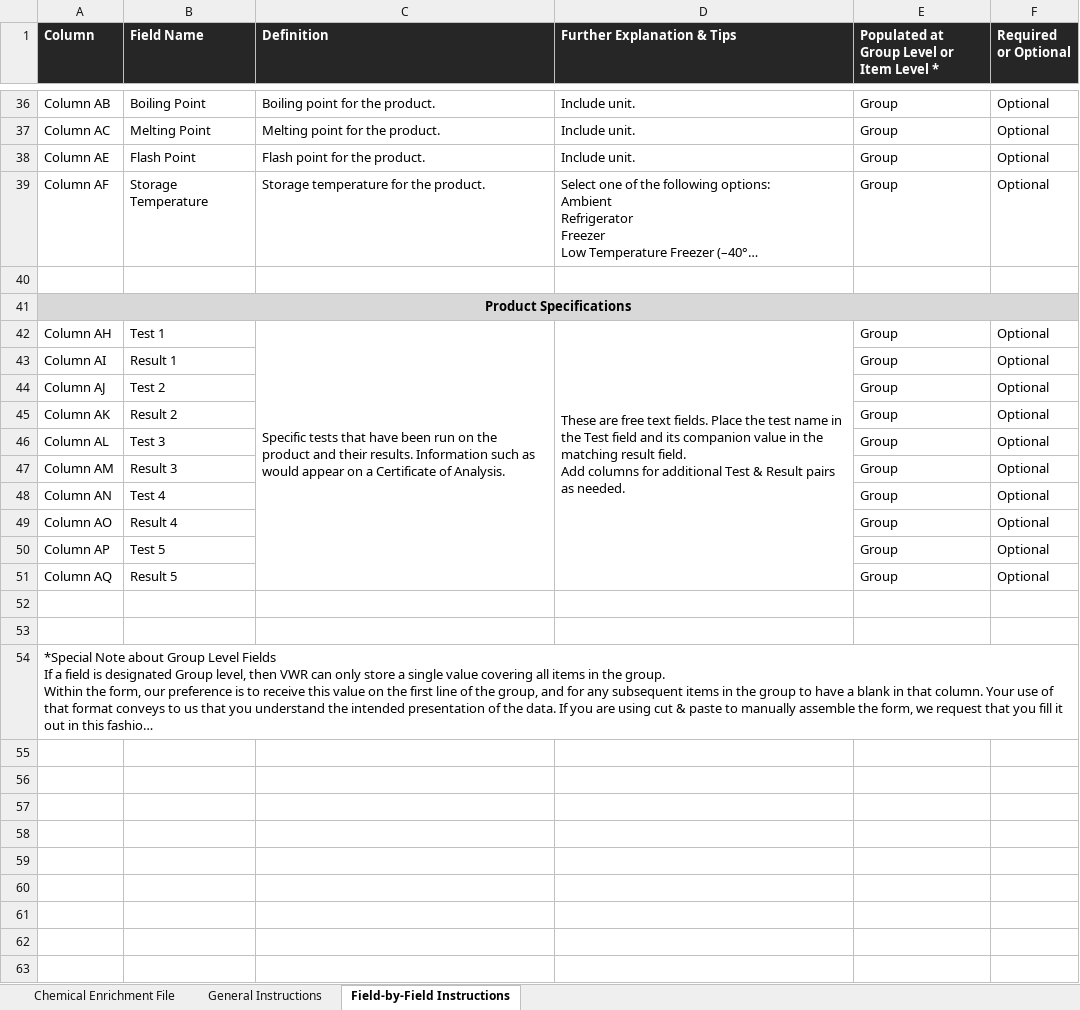
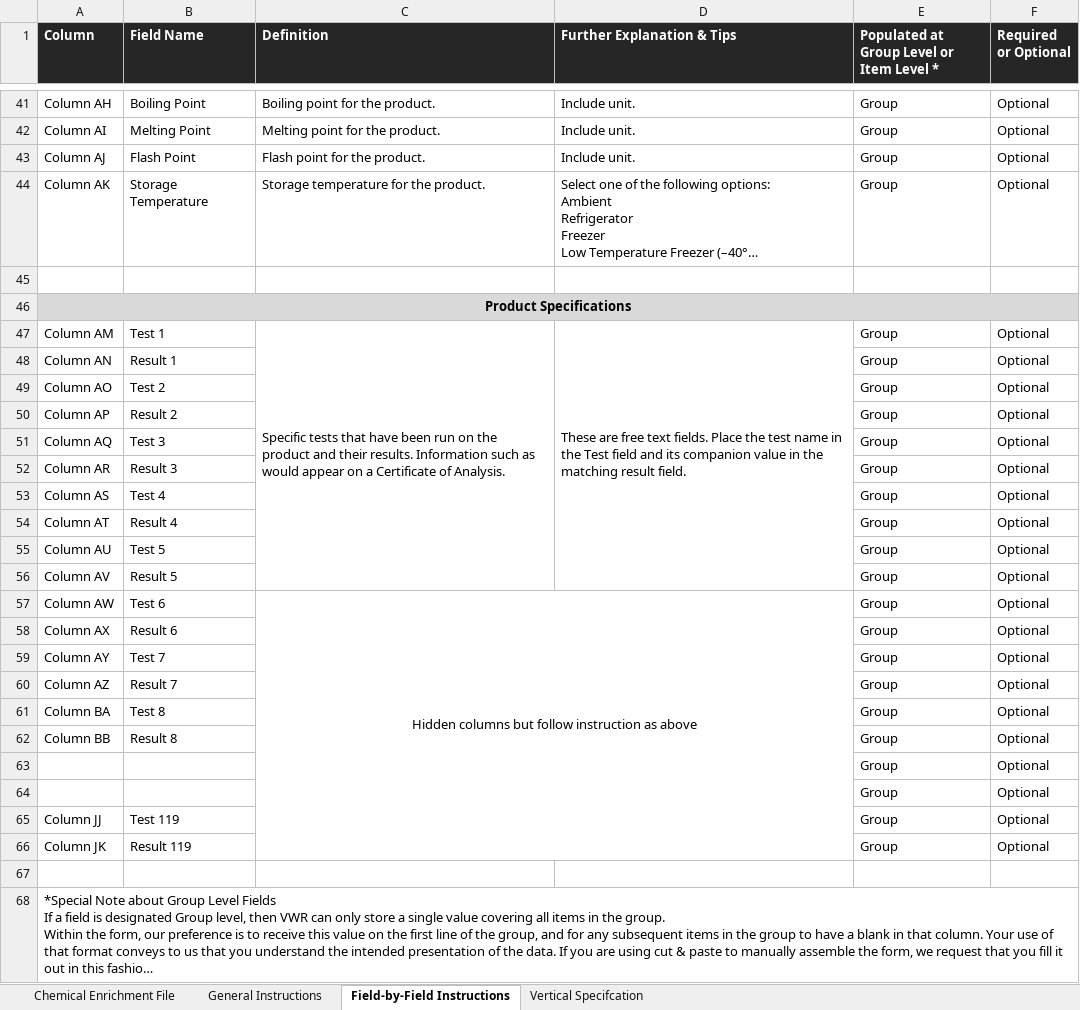
Before and after one commit to CarthagoDelendaEst58/Autofill, an Excel workbook: outputs/enrichment_outputs/vwr_enrichment_chemicals_output.xlsx, sheet Field-by-Field Instructions, drawn as a sheet; only a part is shown, gaps mark what is left out; long unchanged cells end in …; values as stored, in another font and other column widths than the file's, no borders; addresses are those after the commit; ↵ is a line break in a cell; the diff covers the shown part only; the diff names each change by its address in the sheet, - before the commit and + after, or states it on an @@ line.

```diff
--- a/outputs/enrichment_outputs/vwr_enrichment_chemicals_output.xlsx (sheet Field-by-Field Instructions)
+++ b/outputs/enrichment_outputs/vwr_enrichment_chemicals_output.xlsx (sheet Field-by-Field Instructions)
+sheet tab: Vertical Specifcation
-A41 (Column): Column AB
+A41 (Column): Column AH
-A42 (Column): Column AC
+A42 (Column): Column AI
-A43 (Column): Column AE
+A43 (Column): Column AJ
-A44 (Column): Column AF
+A44 (Column): Column AK
-A47 (Column): Column AH
+A47 (Column): Column AM
-D47 (Further Explanation & Tips): …result field. ↵ Add columns for additional Test & Result pairs as needed.
+D47 (Further Explanation & Tips): …result field.
-A48 (Column): Column AI
+A48 (Column): Column AN
-A49 (Column): Column AJ
+A49 (Column): Column AO
-A50 (Column): Column AK
+A50 (Column): Column AP
-A51 (Column): Column AL
+A51 (Column): Column AQ
-A52 (Column): Column AM
+A52 (Column): Column AR
-A53 (Column): Column AN
+A53 (Column): Column AS
-A54 (Column): Column AO
+A54 (Column): Column AT
-A55 (Column): Column AP
+A55 (Column): Column AU
-A56 (Column): Column AQ
+A56 (Column): Column AV
-row 57: (empty)
+row 57: Column AW | Test 6 | Hidden columns but follow instruction as above |  | Group | Optional
+C57:D66 merged
+row 58: Column AX | Result 6 |  |  | Group | Optional
+row 59: Column AY | Test 7 |  |  | Group | Optional
+row 60: Column AZ | Result 7 |  |  | Group | Optional
+row 61: Column BA | Test 8 |  |  | Group | Optional
+row 62: Column BB | Result 8 |  |  | Group | Optional
+row 63:  |  |  |  | Group | Optional
+row 64:  |  |  |  | Group | Optional
+row 65: Column JJ | Test 119 |  |  | Group | Optional
+row 66: Column JK | Result 119 |  |  | Group | Optional
```
Also changed, not shown: 5 added rows, 1 moved row and 17 edited cells elsewhere in this sheet, sheet Chemical Enrichment File, sheet General Instructions, hidden cells, input_sheets/NewVWRTest.xlsx, outputs/enrichment_outputs/fisher_enrichment_output.xlsx, 10 other files.
